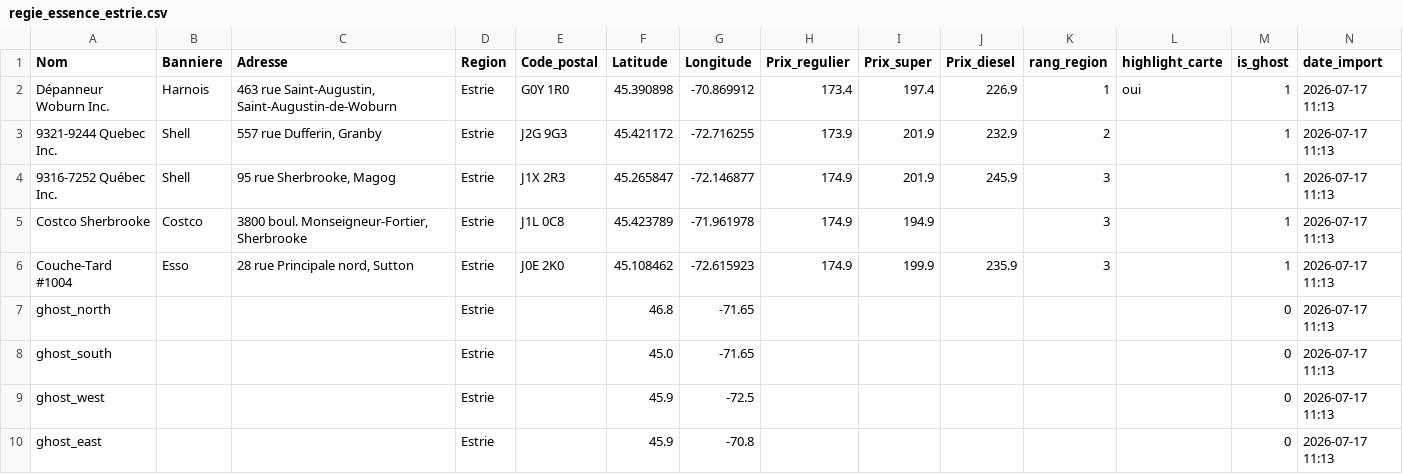
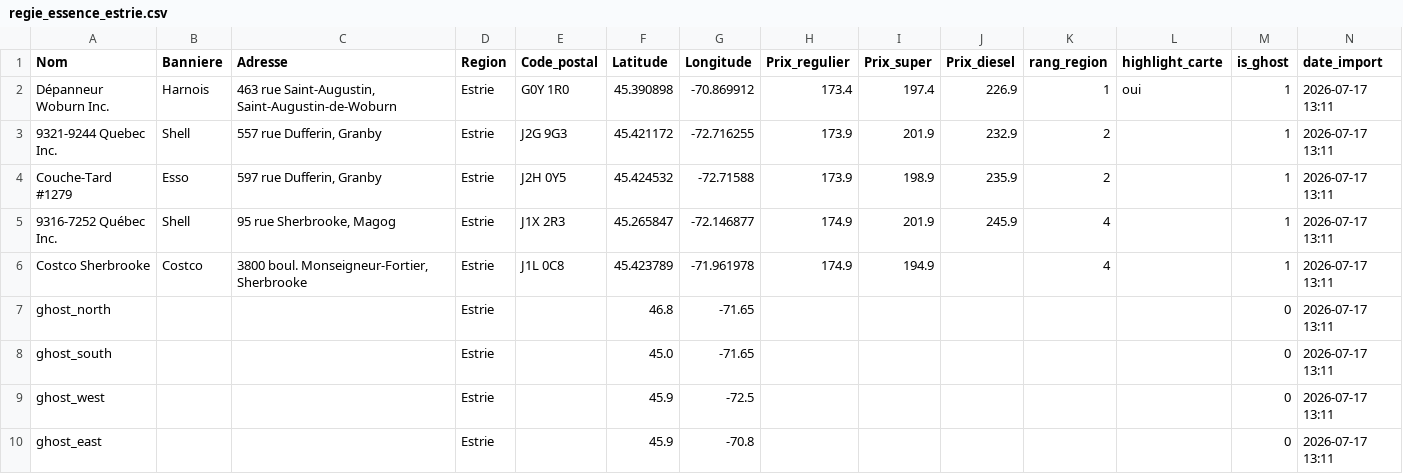
Before and after one commit to emclavel/regie-essence-quebec-data, a CSV file: data/regie_essence_estrie.csv, drawn as a sheet.

```diff
--- a/data/regie_essence_estrie.csv
+++ b/data/regie_essence_estrie.csv
@@ -1,10 +1,10 @@
 Nom,Banniere,Adresse,Region,Code_postal,Latitude,Longitude,Prix_regulier,Prix_super,Prix_diesel,rang_region,highlight_carte,is_ghost,date_import
-Dépanneur Woburn Inc.,Harnois,"463 rue Saint-Augustin, Saint-Augustin-de-Woburn",Estrie,G0Y 1R0,45.390898,-70.869912,173.4,197.4,226.9,1,oui,1,2026-07-17 11:13
-9321-9244 Quebec Inc.,Shell,"557 rue Dufferin, Granby",Estrie,J2G 9G3,45.421172,-72.716255,173.9,201.9,232.9,2,,1,2026-07-17 11:13
-9316-7252 Québec Inc.,Shell,"95 rue Sherbrooke, Magog",Estrie,J1X 2R3,45.265847,-72.146877,174.9,201.9,245.9,3,,1,2026-07-17 11:13
-Costco Sherbrooke,Costco,"3800 boul. Monseigneur-Fortier, Sherbrooke",Estrie,J1L 0C8,45.423789,-71.961978,174.9,194.9,,3,,1,2026-07-17 11:13
-Couche-Tard #1004,Esso,"28 rue Principale nord, Sutton",Estrie,J0E 2K0,45.108462,-72.615923,174.9,199.9,235.9,3,,1,2026-07-17 11:13
-ghost_north,,,Estrie,,46.8,-71.65,,,,,,0,2026-07-17 11:13
-ghost_south,,,Estrie,,45.0,-71.65,,,,,,0,2026-07-17 11:13
-ghost_west,,,Estrie,,45.9,-72.5,,,,,,0,2026-07-17 11:13
-ghost_east,,,Estrie,,45.9,-70.8,,,,,,0,2026-07-17 11:13
+Dépanneur Woburn Inc.,Harnois,"463 rue Saint-Augustin, Saint-Augustin-de-Woburn",Estrie,G0Y 1R0,45.390898,-70.869912,173.4,197.4,226.9,1,oui,1,2026-07-17 13:11
+9321-9244 Quebec Inc.,Shell,"557 rue Dufferin, Granby",Estrie,J2G 9G3,45.421172,-72.716255,173.9,201.9,232.9,2,,1,2026-07-17 13:11
+Couche-Tard #1279,Esso,"597 rue Dufferin, Granby",Estrie,J2H 0Y5,45.424532,-72.71588,173.9,198.9,235.9,2,,1,2026-07-17 13:11
+9316-7252 Québec Inc.,Shell,"95 rue Sherbrooke, Magog",Estrie,J1X 2R3,45.265847,-72.146877,174.9,201.9,245.9,4,,1,2026-07-17 13:11
+Costco Sherbrooke,Costco,"3800 boul. Monseigneur-Fortier, Sherbrooke",Estrie,J1L 0C8,45.423789,-71.961978,174.9,194.9,,4,,1,2026-07-17 13:11
+ghost_north,,,Estrie,,46.8,-71.65,,,,,,0,2026-07-17 13:11
+ghost_south,,,Estrie,,45.0,-71.65,,,,,,0,2026-07-17 13:11
+ghost_west,,,Estrie,,45.9,-72.5,,,,,,0,2026-07-17 13:11
+ghost_east,,,Estrie,,45.9,-70.8,,,,,,0,2026-07-17 13:11
```
Also changed, not shown: data/regie_essence_grand_montreal.csv, data/regie_essence_mauricie.csv, 3 other files.
